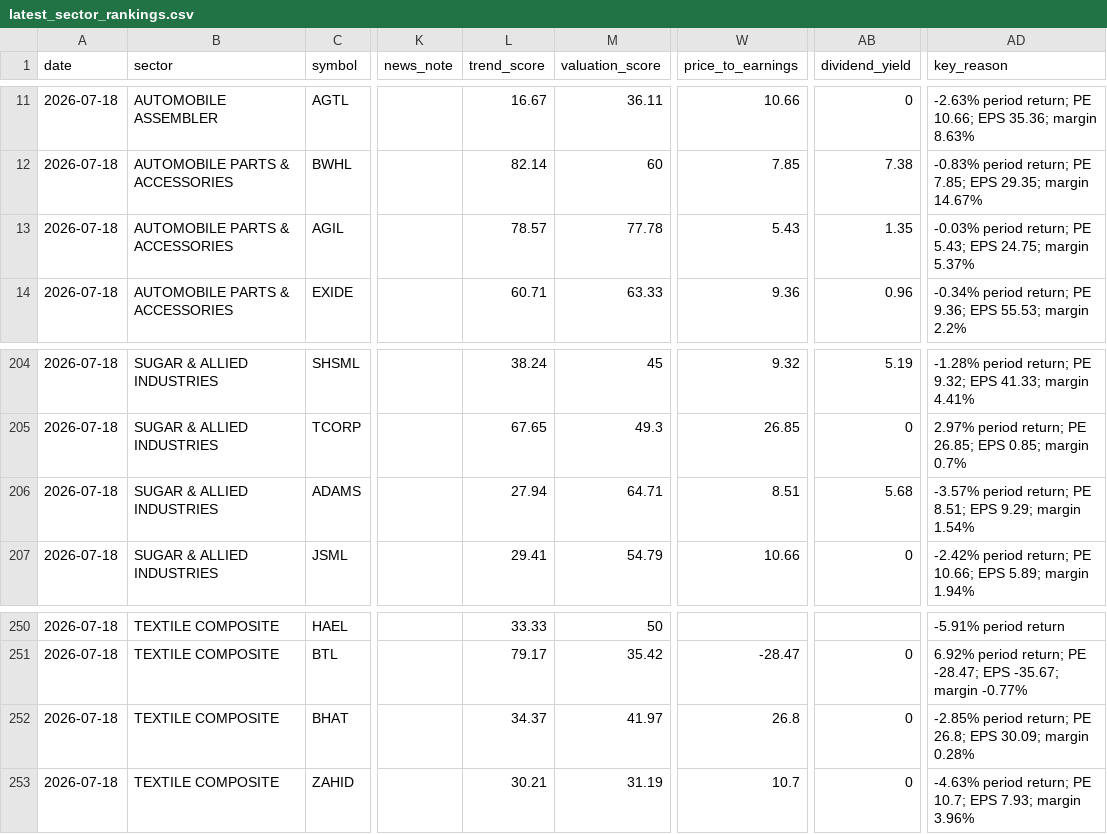
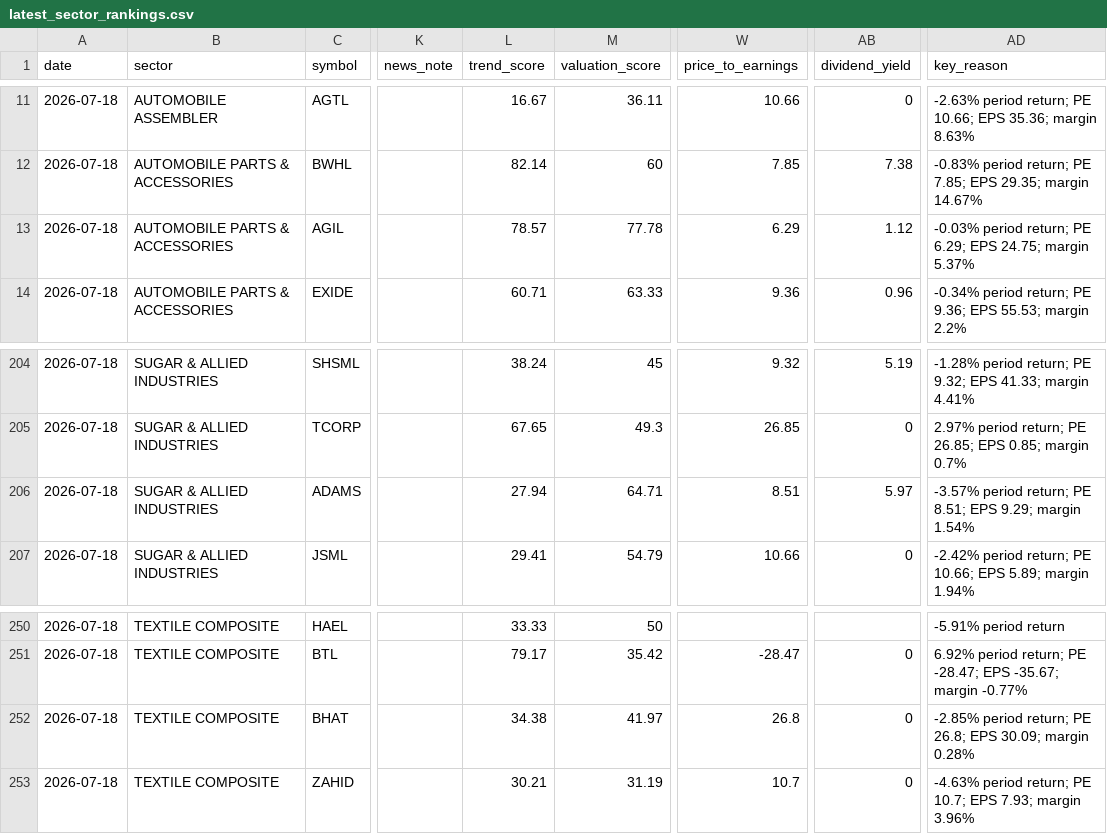
Before and after one commit to MRafiq610/stock_Scraper, a CSV file: data/latest_sector_rankings.csv, drawn as a sheet; only a part is shown, gaps mark what is left out; the diff covers the shown part only; the diff names each change by its address in the sheet, - before the commit and + after, or states it on an @@ line.

```diff
--- a/data/latest_sector_rankings.csv
+++ b/data/latest_sector_rankings.csv
-W13 (price_to_earnings): 5.43
+W13 (price_to_earnings): 6.29
-AB13 (dividend_yield): 1.35
+AB13 (dividend_yield): 1.12
-AD13 (key_reason): …return; PE 5.43; EPS 24.75;…
+AD13 (key_reason): …return; PE 6.29; EPS 24.75;…
-AB206 (dividend_yield): 5.68
+AB206 (dividend_yield): 5.97
-L252 (trend_score): 34.37
+L252 (trend_score): 34.38
```
Also changed, not shown: 1 added row, 1 removed row and 31 edited cells elsewhere in this file, data/llm/latest_sector_summary.csv, data/stock_details_history.csv, 3 other files.
